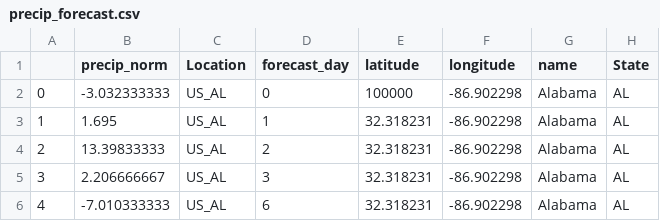
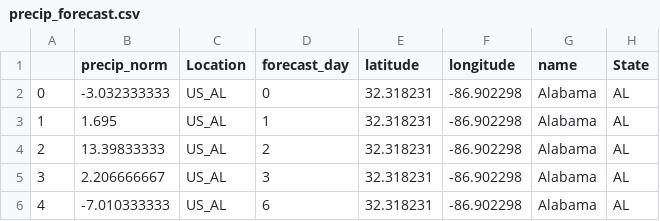
Before and after one commit to ng-awam/weather-web-app, a CSV file: precip_forecast.csv, drawn as a sheet; only a part is shown.

Commit message:
Update precip_forecast.csv

```diff
--- a/precip_forecast.csv
+++ b/precip_forecast.csv
@@ -1,3 +1,3 @@
 ,precip_norm,Location,forecast_day,latitude,longitude,name,State
-0,-3.032333333,US_AL,0,100000,-86.902298,Alabama,AL
+0,-3.032333333,US_AL,0,32.318231,-86.902298,Alabama,AL
 1,1.695,US_AL,1,32.318231,-86.902298,Alabama,AL
```
